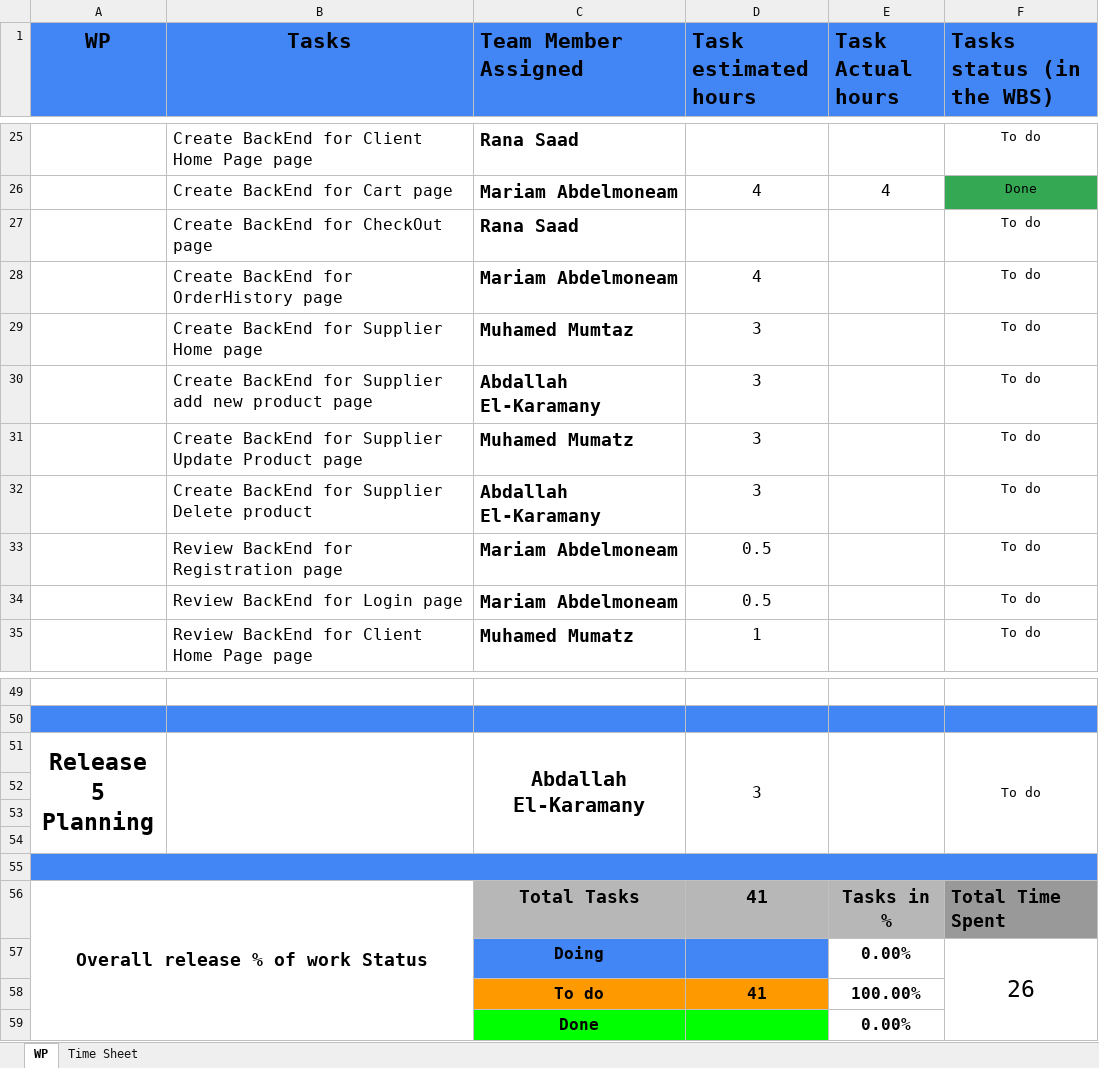
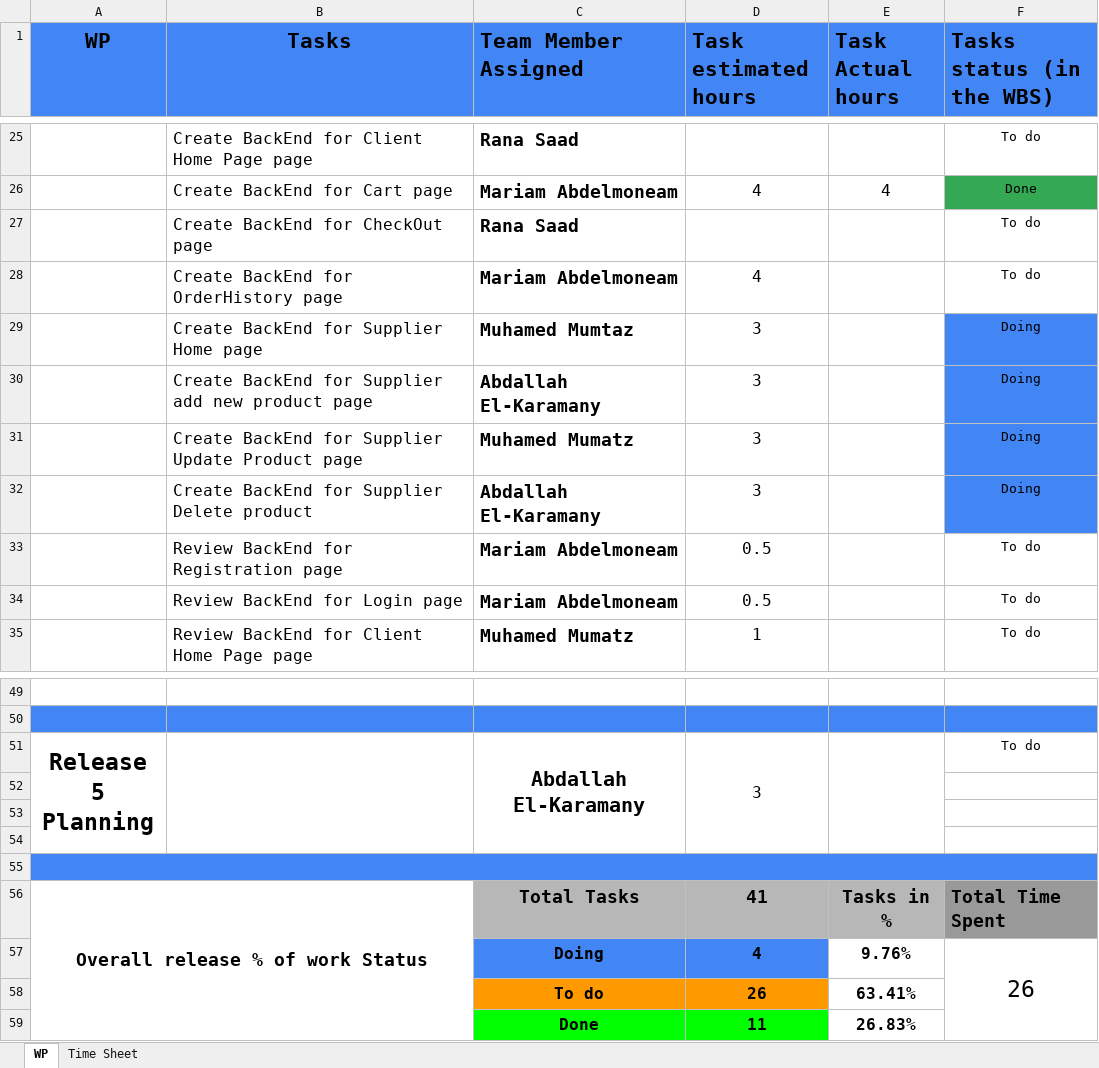
Before and after one commit to abdallahEl-Karamany/Online-Mobile-Store-WebSite, an Excel workbook: Release Planning/Release4_ planning.xlsx, sheet WP, drawn as a sheet; only a part is shown, gaps mark what is left out; values as stored, in another font and other column widths than the file's, no borders; removed rows and columns are numbered as before the commit, all else as after; the diff names each change by its address in the sheet, - before the commit and + after, or states it on an @@ line.

Commit message:
Doc: completed the sheet to be fully automated

```diff
--- a/Release Planning/Release4_ planning.xlsx (sheet WP)
+++ b/Release Planning/Release4_ planning.xlsx (sheet WP)
-F29:F32 (Tasks status (in the WBS)): To do
+F29:F32 (Tasks status (in the WBS)): Doing
-F29:F32 fill: none
+F29:F32 fill: #4285F4
-F51:F54 merged
-D57 (Task estimated hours): (empty)
+D57 (Task estimated hours): 4
-E57 (Task Actual hours): 0.00%
+E57 (Task Actual hours): 9.76%
-row 58:  |  | To do | 41 | 100.00%
-row 59:  |  | Done |  | 0.00%
+row 58:  |  | To do | 26 | 63.41%
+row 59:  |  | Done | 11 | 26.83%
```
Also changed, not shown: formulas that keep their value.
